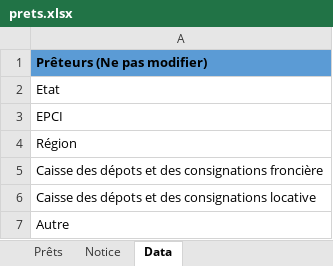
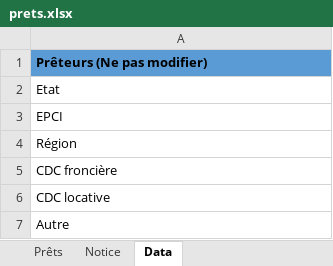
Before and after one commit to MTES-MCT/apilos, an Excel workbook: static/files/prets.xlsx, sheet Data, drawn as a sheet; values as stored, in another font and other column widths than the file's, no borders; table styles not drawn; the diff names each change by its address in the sheet, - before the commit and + after, or states it on an @@ line.

Commit message:
manage error and warning while import data from xlsx

```diff
--- a/static/files/prets.xlsx (sheet Data)
+++ b/static/files/prets.xlsx (sheet Data)
-A5: Caisse des dépots et des consignations froncière
+A5: CDC froncière
-A6: Caisse des dépots et des consignations locative
+A6: CDC locative
```
Also changed, not shown: 8 other files.
